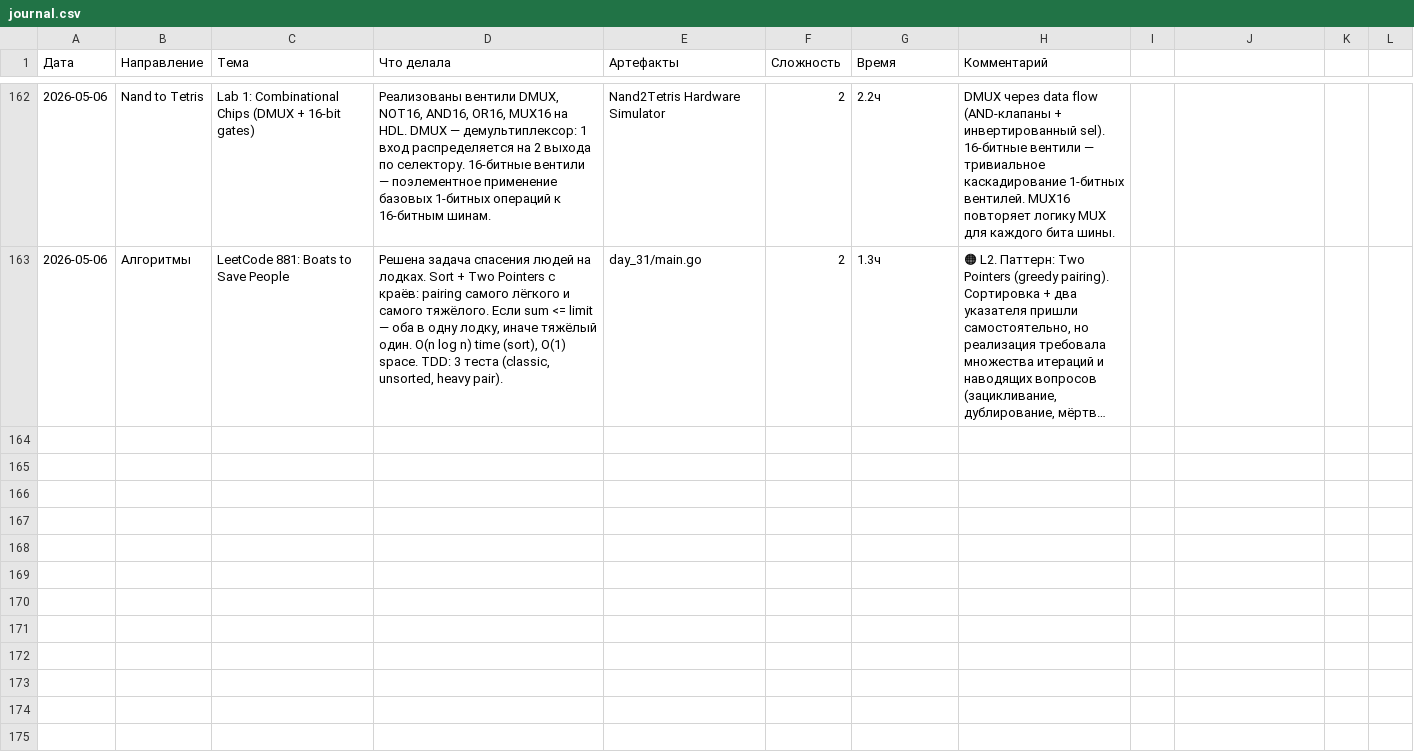
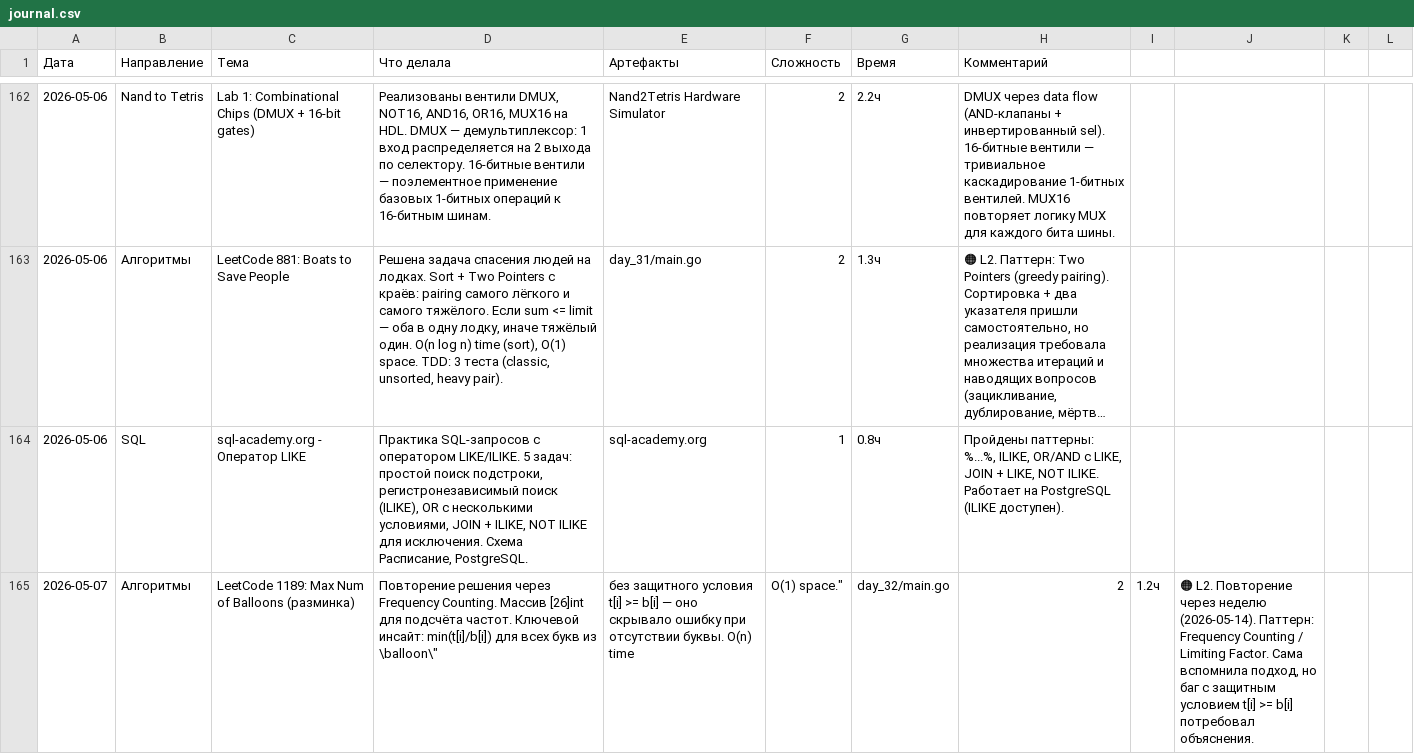
Before and after one commit to bryack/algorithms, a CSV file: journal.csv, drawn as a sheet; only a part is shown, gaps mark what is left out; long unchanged cells end in …; the diff names each change by its address in the sheet, - before the commit and + after, or states it on an @@ line.

Commit message:
Add LeetCode 1189: Max Number of Balloons
Implement maxNumberOfBalloons using frequency counting with [26]int arrays:
- Count frequency of each letter in balloon (template)
- Count frequency of each letter in input text
- Result is min(text[i] / balloon[i]) for all required letters
- Handles missing letters correctly via integer division (0 / n = 0)
- Time: O(n), Space: O(1)

Add test case for missing letter scenario (nllbblooon → 0)

```diff
--- a/journal.csv
+++ b/journal.csv
+row 164: 2026-05-06 | SQL | sql-academy.org - Оператор LIKE | Практика SQL-запросов с оператором LIKE/ILIKE. 5 задач: простой поиск подстроки, регистронезависимый поиск (ILIKE), OR с несколькими условиями, JOIN + ILIKE, NOT ILIKE для исключения. Схема Расписание, PostgreSQL. | sql-academy.org | 1 | 0.8ч | Пройдены паттерны: %...%, ILIKE, OR/AND с LIKE, JOIN + LIKE, NOT ILIKE. Работает на PostgreSQL (ILIKE доступен).
+row 165: 2026-05-07 | Алгоритмы | LeetCode 1189: Max Num of Balloons (разминка) | Повторение решения через Frequency Counting. Массив [26]int для подсчёта частот. Ключевой инсайт: min(t[i]/b[i]) для всех букв из \balloon\" | без защитного условия t[i] >= b[i] — оно скрывало ошибку при отсутствии буквы. O(n) time | O(1) space." | day_32/main.go | 2 | 1.2ч | 🟠 L2. Повторение через неделю (2026-05-14). Паттерн: Frequency Counting / Limiting Factor. Сама вспомнила подход, но баг с защитным условием t[i] >= b[i] потребовал объяснения.
```
Also changed, not shown: 4 other files.
